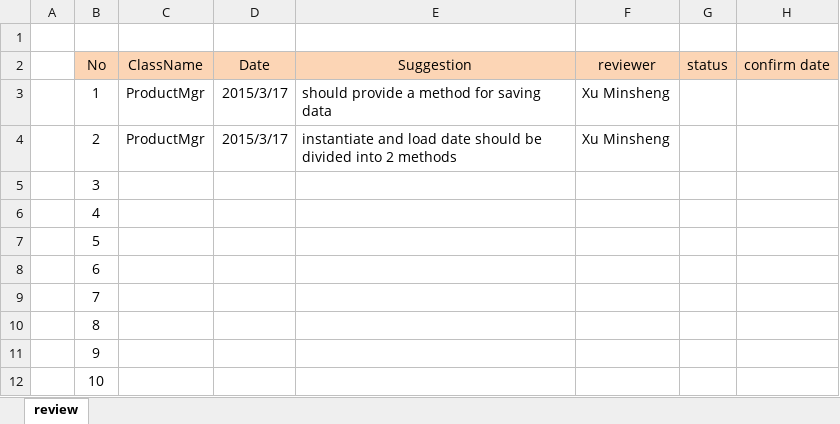
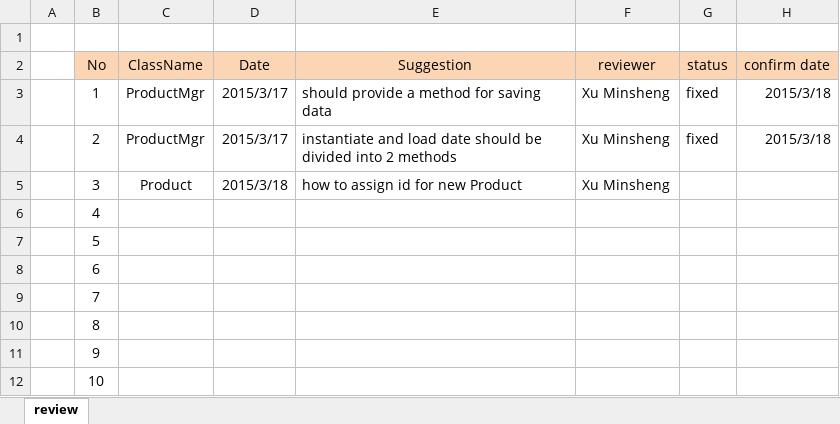
Before and after one commit to XUMINSHENG/UniversitySourvenirStore, an Excel workbook: PEERREVIEW/Product.xlsx, sheet review, drawn as a sheet; only a part is shown; values as stored, in another font and other column widths than the file's, no borders; removed rows and columns are numbered as before the commit, all else as after; the diff names each change by its address in the sheet, - before the commit and + after, or states it on an @@ line.

```diff
--- a/PEERREVIEW/Product.xlsx (sheet review)
+++ b/PEERREVIEW/Product.xlsx (sheet review)
-G3:G4 (status): (empty)
+G3:G4 (status): fixed
-H3:H4 (confirm date): (empty)
+H3:H4 (confirm date): 2015/3/18
-row 5:  | 3
+row 5:  | 3 | Product | 2015/3/18 | how to assign id for new Product | Xu Minsheng
```
Also changed, not shown: PEERREVIEW/Application.xlsx, PROGRESS/Unit1CA.xlsx.
